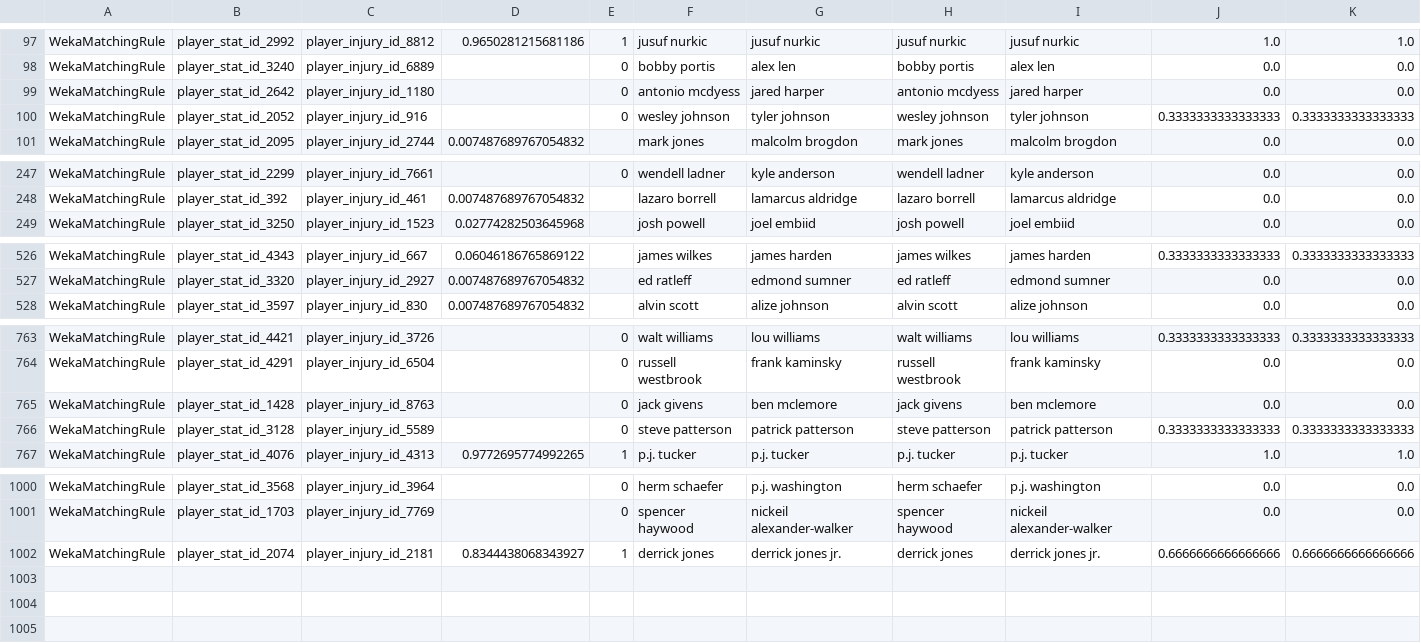
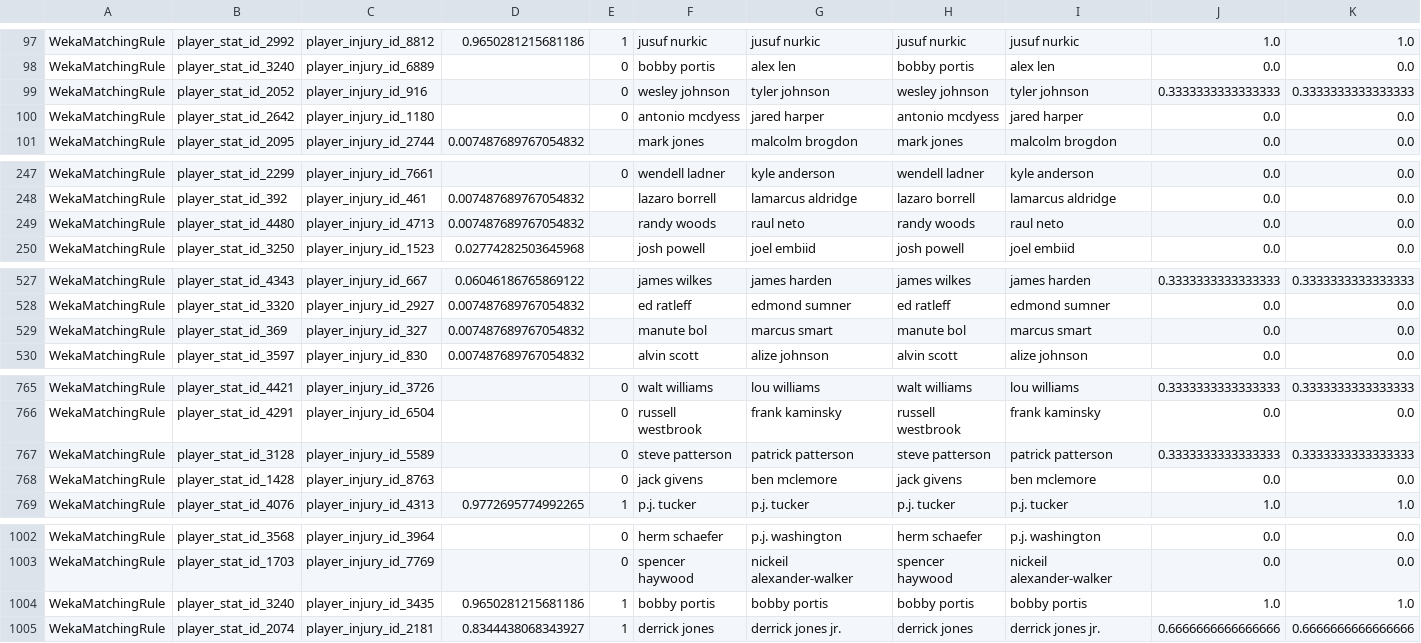
Before and after one commit to jordibernandi/WebDataIntegrationProject_BasketballPlayers, a CSV file: data/output/debugResultsMatchingRuleStatInjury.csv, drawn as a sheet; only a part is shown, gaps mark what is left out; rows hold the shown columns only; the diff names each change by its address in the sheet, - before the commit and + after, or states it on an @@ line.

```diff
--- a/data/output/debugResultsMatchingRuleStatInjury.csv
+++ b/data/output/debugResultsMatchingRuleStatInjury.csv
@@ row 100 moved to row 99: WekaMatchingRule @@
+row 249: WekaMatchingRule | player_stat_id_4480 | player_injury_id_4713 | 0.007487689767054832 |  | randy woods | raul neto | randy woods | raul neto | 0.0 | 0.0
+row 529: WekaMatchingRule | player_stat_id_369 | player_injury_id_327 | 0.007487689767054832 |  | manute bol | marcus smart | manute bol | marcus smart | 0.0 | 0.0
@@ row 766 moved to row 767: WekaMatchingRule @@
+row 1004: WekaMatchingRule | player_stat_id_3240 | player_injury_id_3435 | 0.9650281215681186 | 1 | bobby portis | bobby portis | bobby portis | bobby portis | 1.0 | 1.0
```
Also changed, not shown: data/output/correspondences/player_stat_2_dbpedia_correspondences.csv, data/output/correspondences/player_stat_2_salary_correspondences.csv, 30 other files.
